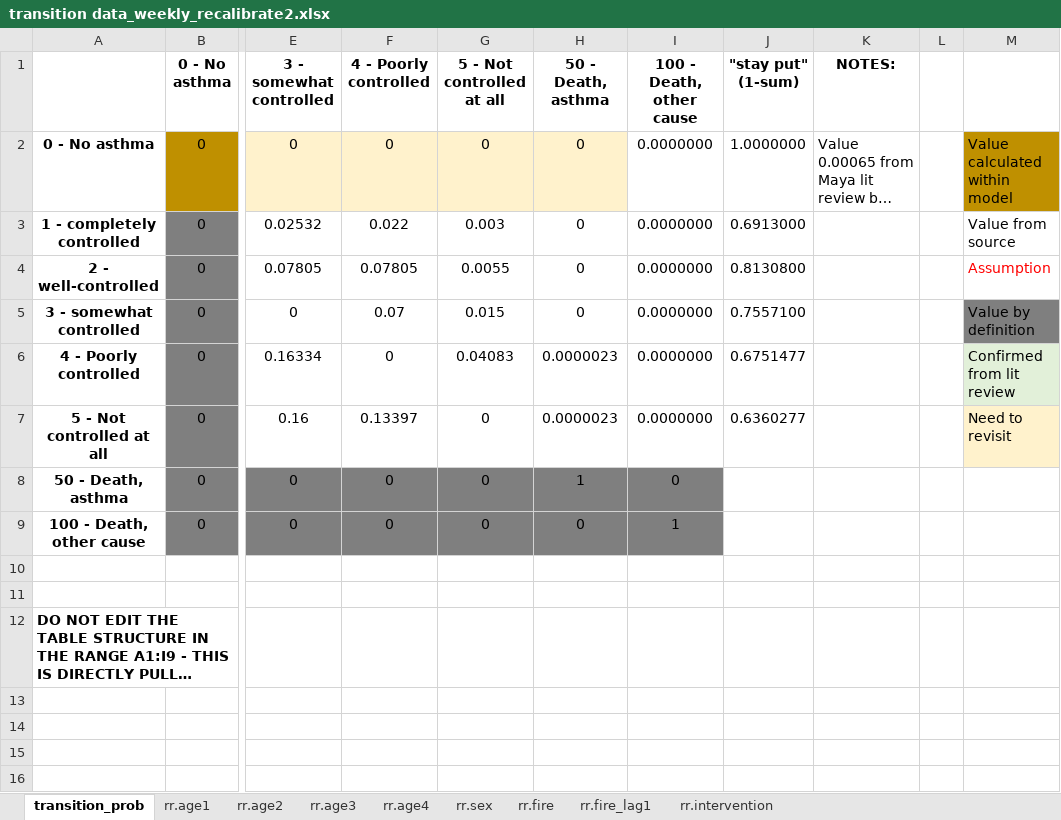
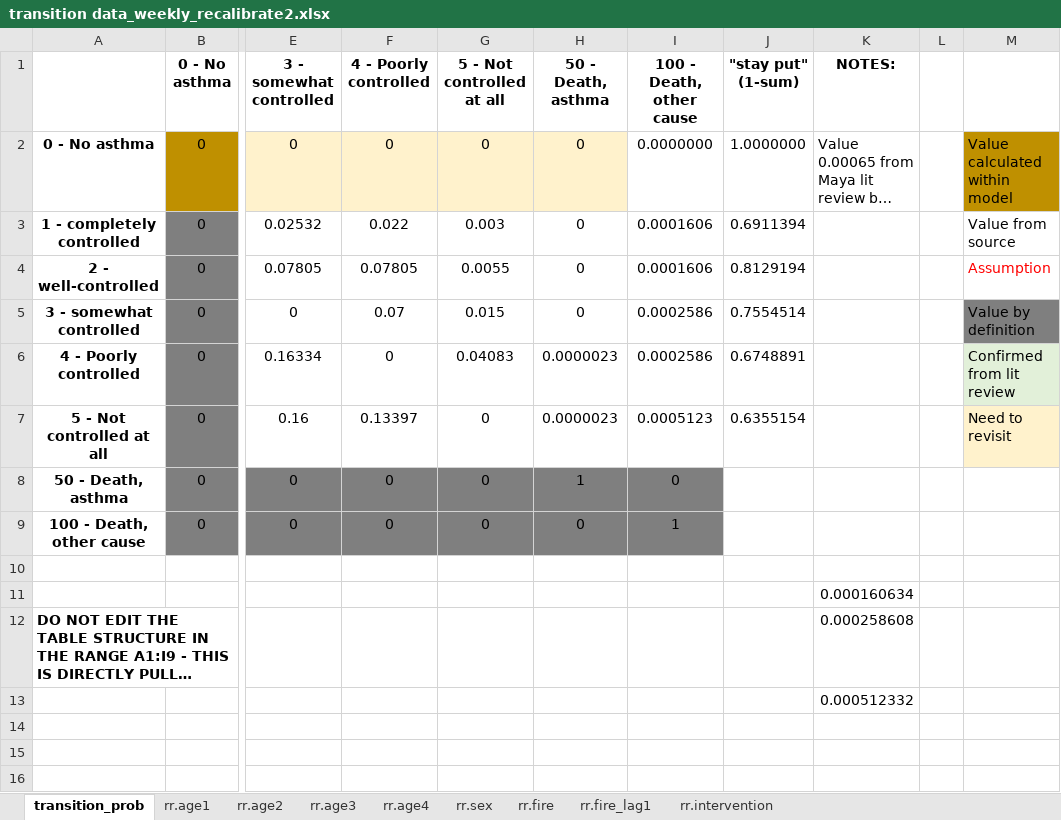
Before and after one commit to sigalm/Climate-Health, an Excel workbook: Data/Asthma/Transition probabilities/transition data_weekly_recalibrate2.xlsx, sheet transition_prob, drawn as a sheet; only a part is shown, gaps mark what is left out; long unchanged cells end in …; values as stored, in another font and other column widths than the file's, no borders; charts and pictures not drawn; the diff covers the shown part only; the diff names each change by its address in the sheet, - before the commit and + after, or states it on an @@ line.

```diff
--- a/Data/Asthma/Transition probabilities/transition data_weekly_recalibrate2.xlsx (sheet transition_prob)
+++ b/Data/Asthma/Transition probabilities/transition data_weekly_recalibrate2.xlsx (sheet transition_prob)
-I3:I4 (100 - Death, other cause): 0.0000000
+I3:I4 (100 - Death, other cause): 0.0001606
-J3 ("stay put" (1-sum)): 0.6913000
+J3 ("stay put" (1-sum)): 0.6911394
-J4 ("stay put" (1-sum)): 0.8130800
+J4 ("stay put" (1-sum)): 0.8129194
-I5:I6 (100 - Death, other cause): 0.0000000
+I5:I6 (100 - Death, other cause): 0.0002586
-J5 ("stay put" (1-sum)): 0.7557100
+J5 ("stay put" (1-sum)): 0.7554514
-J6 ("stay put" (1-sum)): 0.6751477
+J6 ("stay put" (1-sum)): 0.6748891
-I7 (100 - Death, other cause): 0.0000000
+I7 (100 - Death, other cause): 0.0005123
-J7 ("stay put" (1-sum)): 0.6360277
+J7 ("stay put" (1-sum)): 0.6355154
-K11 (NOTES:): (empty)
+K11 (NOTES:): 0.000160634
-K12 (NOTES:): (empty)
+K12 (NOTES:): 0.000258608
-K13 (NOTES:): (empty)
+K13 (NOTES:): 0.000512332
```
Also changed, not shown: 20 added rows, 1 removed row and 8 edited cells elsewhere in this sheet, sheet rr.age4, formulas that keep their value, 21 other files.
